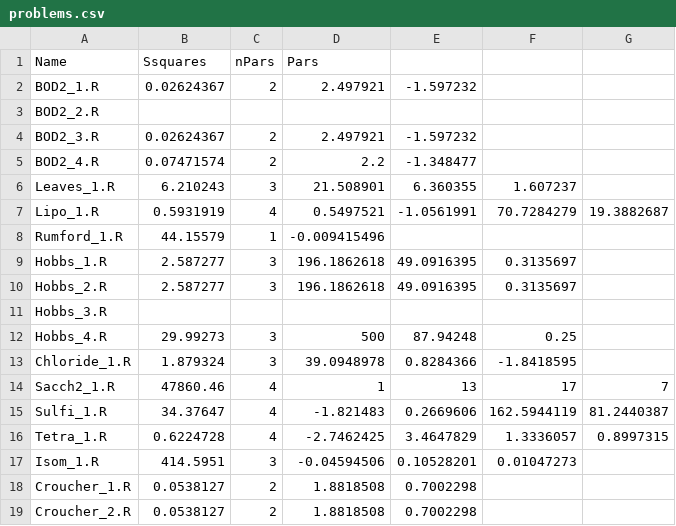
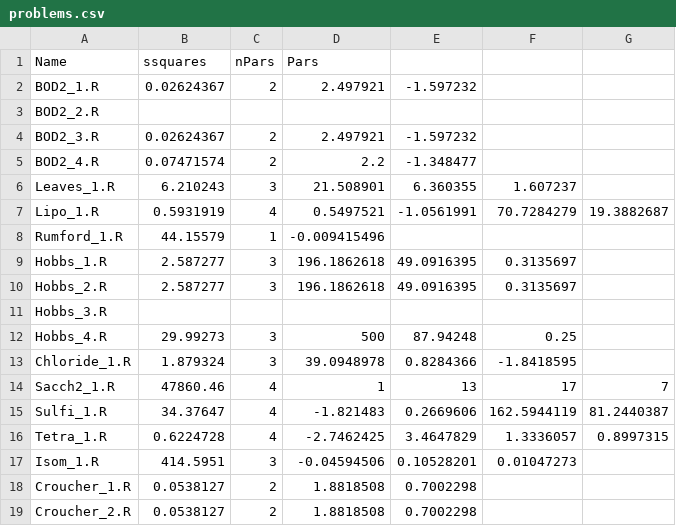
Before and after one commit to ArkaB-DS/nlsCompare, a CSV file: inst/extdata/problems.csv, drawn as a sheet.

Commit message:
minor updates

```diff
--- a/inst/extdata/problems.csv
+++ b/inst/extdata/problems.csv
@@ -1,2 +1,2 @@
-Name,Ssquares,nPars,Pars,,,
+Name,ssquares,nPars,Pars,,,
 BOD2_1.R,0.02624367,2,2.497921,-1.597232,,
```
